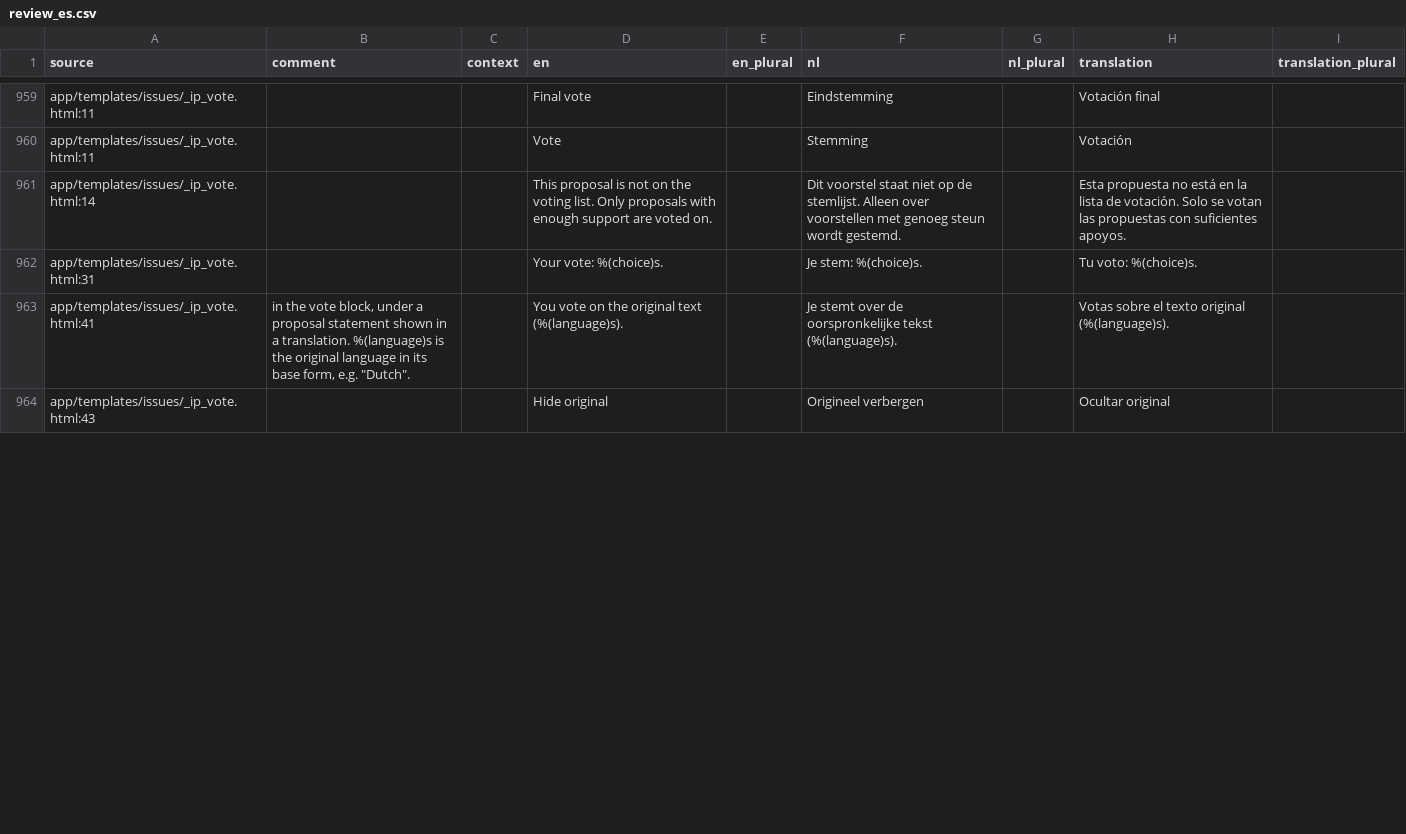
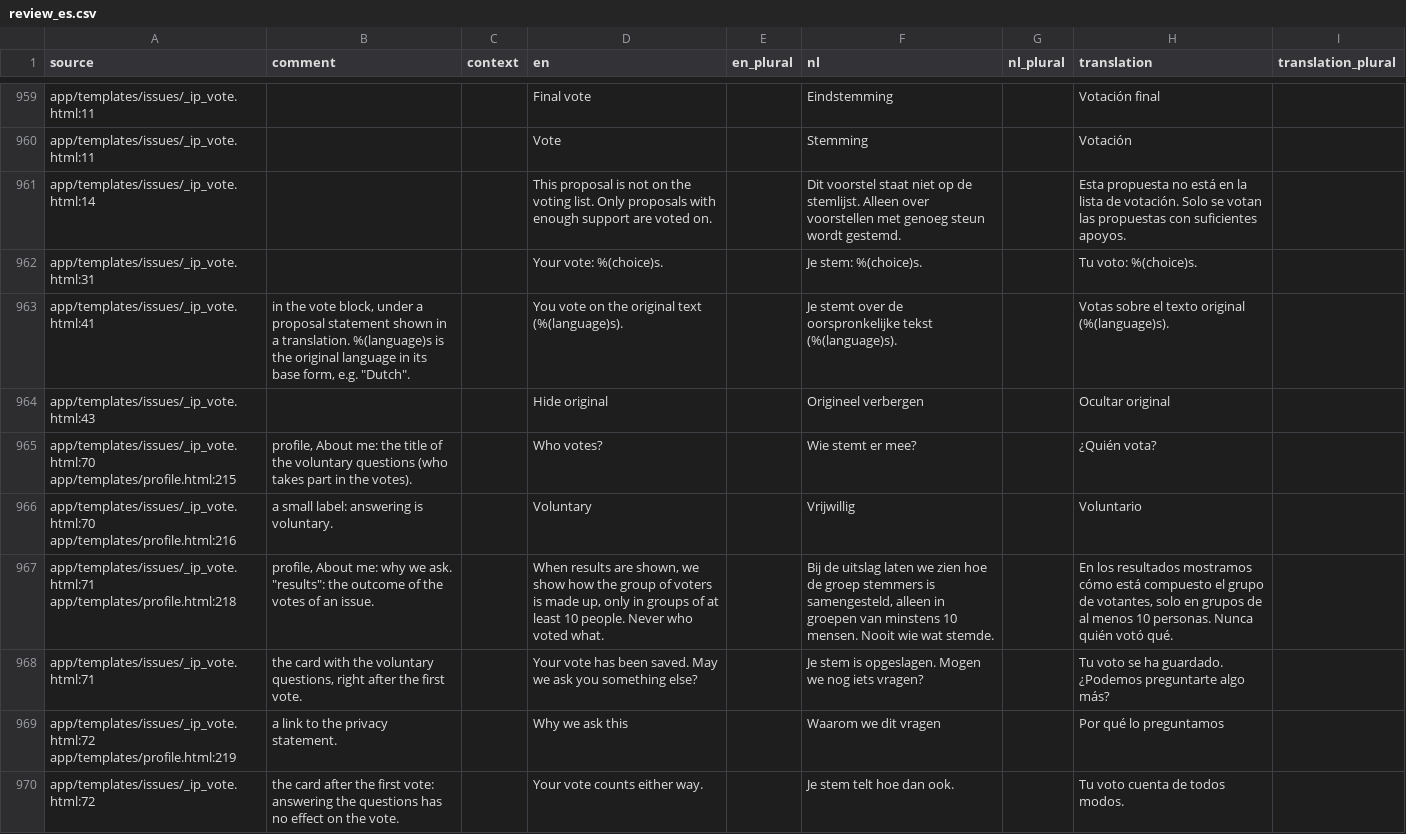
Before and after one commit to GerhardTop/global-union-forum, a CSV file: flask_registration/docs/i18n/review_es.csv, drawn as a sheet; only a part is shown, gaps mark what is left out; the diff covers the shown part only.

```diff
--- a/flask_registration/docs/i18n/review_es.csv
+++ b/flask_registration/docs/i18n/review_es.csv
@@ -964 +964,7 @@ app/templates/issues/_ip_vote.html:41,"in the vote block, under a proposal state
 app/templates/issues/_ip_vote.html:43,,,Hide original,,Origineel verbergen,,Ocultar original,
+app/templates/issues/_ip_vote.html:70 app/templates/profile.html:215,"profile, About me: the title of the voluntary questions (who takes part in the votes).",,Who votes?,,Wie stemt er mee?,,¿Quién vota?,
+app/templates/issues/_ip_vote.html:70 app/templates/profile.html:216,a small label: answering is voluntary.,,Voluntary,,Vrijwillig,,Voluntario,
+app/templates/issues/_ip_vote.html:71 app/templates/profile.html:218,"profile, About me: why we ask. ""results"": the outcome of the votes of an issue.",,"When results are shown, we show how the group of voters is made up, only in groups of at least 10 people. Never who voted what.",,"Bij de uitslag laten we zien hoe de groep stemmers is samengesteld, alleen in groepen van minstens 10 mensen. Nooit wie wat stemde.",,"En los resultados mostramos cómo está compuesto el grupo de votantes, solo en grupos de al menos 10 personas. Nunca quién votó qué.",
+app/templates/issues/_ip_vote.html:71,"the card with the voluntary questions, right after the first vote.",,Your vote has been saved. May we ask you something else?,,Je stem is opgeslagen. Mogen we nog iets vragen?,,Tu voto se ha guardado. ¿Podemos preguntarte algo más?,
+app/templates/issues/_ip_vote.html:72 app/templates/profile.html:219,a link to the privacy statement.,,Why we ask this,,Waarom we dit vragen,,Por qué lo preguntamos,
+app/templates/issues/_ip_vote.html:72,the card after the first vote: answering the questions has no effect on the vote.,,Your vote counts either way.,,Je stem telt hoe dan ook.,,Tu voto cuenta de todos modos.,
```
Also changed, not shown: 4 added rows, 5 removed rows and 41 edited cells elsewhere in this file, flask_registration/docs/i18n/review_de.csv, flask_registration/docs/i18n/review_fr.csv, 23 other files.
